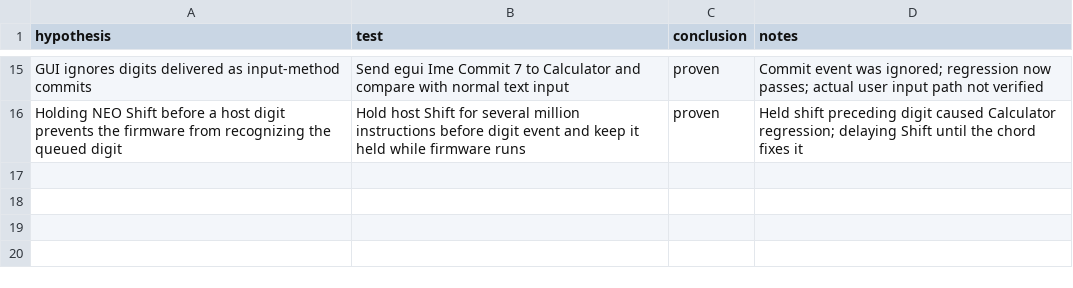
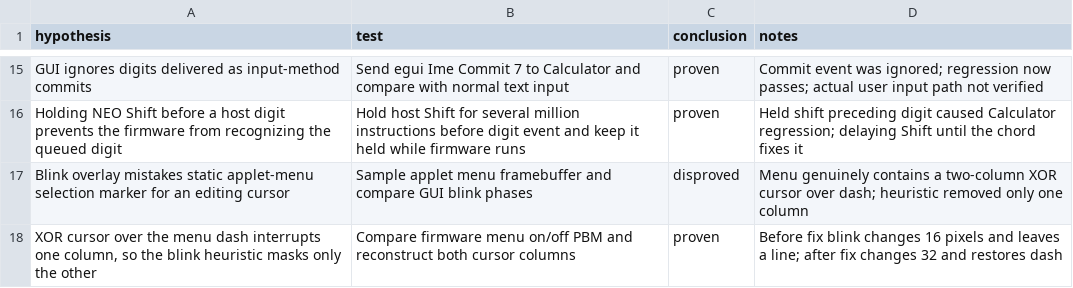
Before and after one commit to ioma8/neo-re, a CSV file: HYPOTHESES.csv, drawn as a sheet; only a part is shown, gaps mark what is left out.

Commit message:
fix(alpha-emu): blink menu cursor without artifacts

```diff
--- a/HYPOTHESES.csv
+++ b/HYPOTHESES.csv
@@ -16 +16,3 @@ GUI ignores digits delivered as input-method commits,Send egui Ime Commit 7 to C
 Holding NEO Shift before a host digit prevents the firmware from recognizing the queued digit,Hold host Shift for several million instructions before digit event and keep it held while firmware runs,proven,Held shift preceding digit caused Calculator regression; delaying Shift until the chord fixes it
+Blink overlay mistakes static applet-menu selection marker for an editing cursor,Sample applet menu framebuffer and compare GUI blink phases,disproved,Menu genuinely contains a two-column XOR cursor over dash; heuristic removed only one column
+"XOR cursor over the menu dash interrupts one column, so the blink heuristic masks only the other",Compare firmware menu on/off PBM and reconstruct both cursor columns,proven,Before fix blink changes 16 pixels and leaves a line; after fix changes 32 and restores dash
```
Also changed, not shown: 3 other files.
